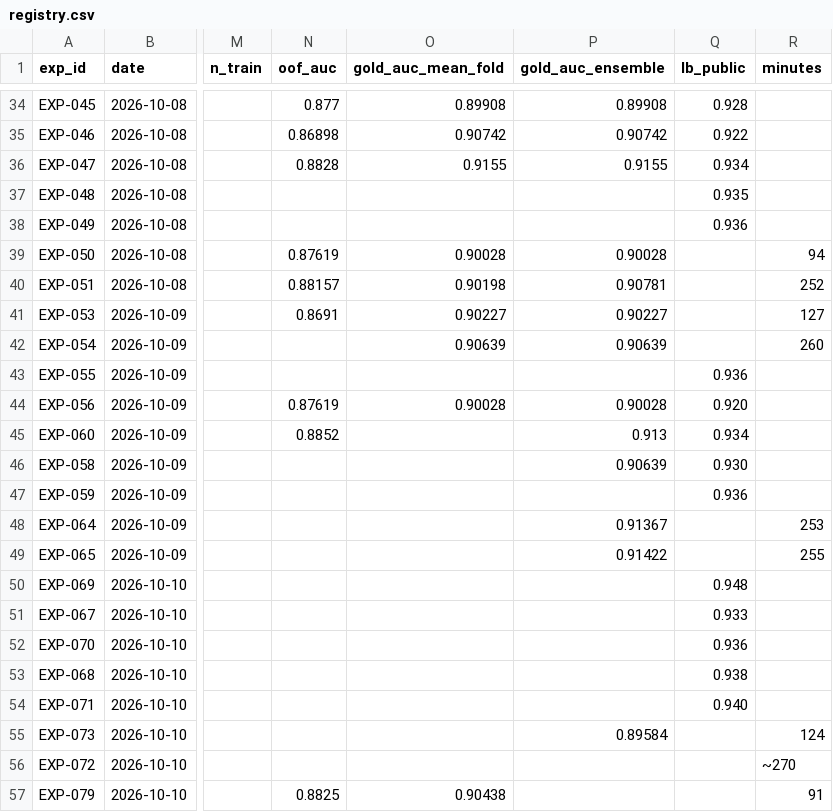
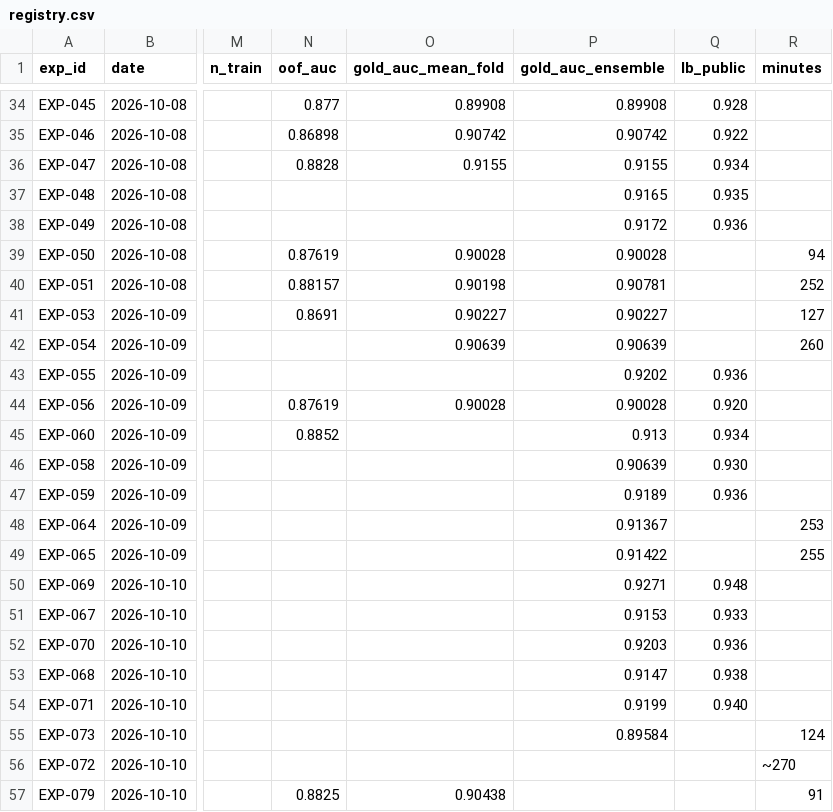
Before and after one commit to hllj/rsna-knee-abnormality-detection, a CSV file: experiments/registry.csv, drawn as a sheet; only a part is shown, gaps mark what is left out; the diff covers the shown part only; the diff names each change by its address in the sheet, - before the commit and + after, or states it on an @@ line.

```diff
--- a/experiments/registry.csv
+++ b/experiments/registry.csv
-P37 (gold_auc_ensemble): (empty)
+P37 (gold_auc_ensemble): 0.9165
-P38 (gold_auc_ensemble): (empty)
+P38 (gold_auc_ensemble): 0.9172
-P43 (gold_auc_ensemble): (empty)
+P43 (gold_auc_ensemble): 0.9202
-P47 (gold_auc_ensemble): (empty)
+P47 (gold_auc_ensemble): 0.9189
-P50 (gold_auc_ensemble): (empty)
+P50 (gold_auc_ensemble): 0.9271
-P51 (gold_auc_ensemble): (empty)
+P51 (gold_auc_ensemble): 0.9153
-P52 (gold_auc_ensemble): (empty)
+P52 (gold_auc_ensemble): 0.9203
-P53 (gold_auc_ensemble): (empty)
+P53 (gold_auc_ensemble): 0.9147
-P54 (gold_auc_ensemble): (empty)
+P54 (gold_auc_ensemble): 0.9199
```
Also changed, not shown: 5 added rows and 6 edited cells elsewhere in this file, 6 other files.
